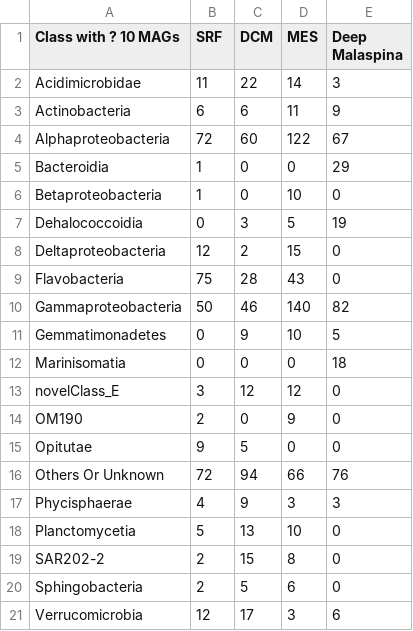
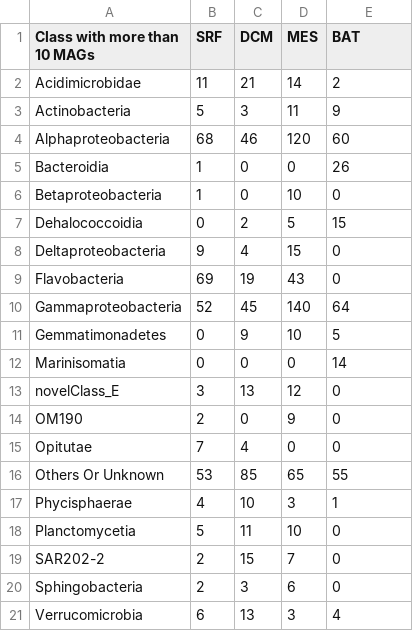
Before and after one commit to carleton-spacehogs/transposase-deep-ocean, a CSV file: Figure Generating/taxon_depth_summary.csv, drawn as a sheet; the diff names each change by its address in the sheet, - before the commit and + after, or states it on an @@ line.

```diff
--- a/Figure Generating/taxon_depth_summary.csv
+++ b/Figure Generating/taxon_depth_summary.csv
-A1: Class with ? 10 MAGs
+A1: Class with more than 10 MAGs
-E1: Deep Malaspina
+E1: BAT
-C2 (DCM): 22
+C2 (DCM): 21
-E2 (BAT): 3
+E2 (BAT): 2
-B3 (SRF): 6
+B3 (SRF): 5
-C3 (DCM): 6
+C3 (DCM): 3
-B4 (SRF): 72
+B4 (SRF): 68
-C4 (DCM): 60
+C4 (DCM): 46
-D4 (MES): 122
+D4 (MES): 120
-E4 (BAT): 67
+E4 (BAT): 60
-E5 (BAT): 29
+E5 (BAT): 26
-C7 (DCM): 3
+C7 (DCM): 2
-E7 (BAT): 19
+E7 (BAT): 15
-B8 (SRF): 12
+B8 (SRF): 9
-C8 (DCM): 2
+C8 (DCM): 4
-B9 (SRF): 75
+B9 (SRF): 69
-C9 (DCM): 28
+C9 (DCM): 19
-B10 (SRF): 50
+B10 (SRF): 52
-C10 (DCM): 46
+C10 (DCM): 45
-E10 (BAT): 82
+E10 (BAT): 64
-E12 (BAT): 18
+E12 (BAT): 14
-C13 (DCM): 12
+C13 (DCM): 13
-B15 (SRF): 9
+B15 (SRF): 7
-C15 (DCM): 5
+C15 (DCM): 4
-B16 (SRF): 72
+B16 (SRF): 53
-C16 (DCM): 94
+C16 (DCM): 85
-D16 (MES): 66
+D16 (MES): 65
-E16 (BAT): 76
+E16 (BAT): 55
-C17 (DCM): 9
+C17 (DCM): 10
-E17 (BAT): 3
+E17 (BAT): 1
-C18 (DCM): 13
+C18 (DCM): 11
-D19 (MES): 8
+D19 (MES): 7
-C20 (DCM): 5
+C20 (DCM): 3
-B21 (SRF): 12
+B21 (SRF): 6
-C21 (DCM): 17
+C21 (DCM): 13
-E21 (BAT): 6
+E21 (BAT): 4
```
Also changed, not shown: 17 other files.
